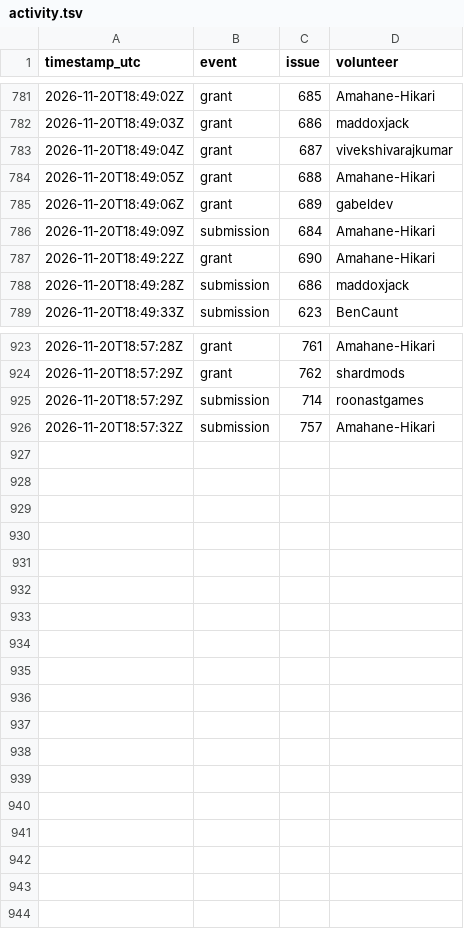
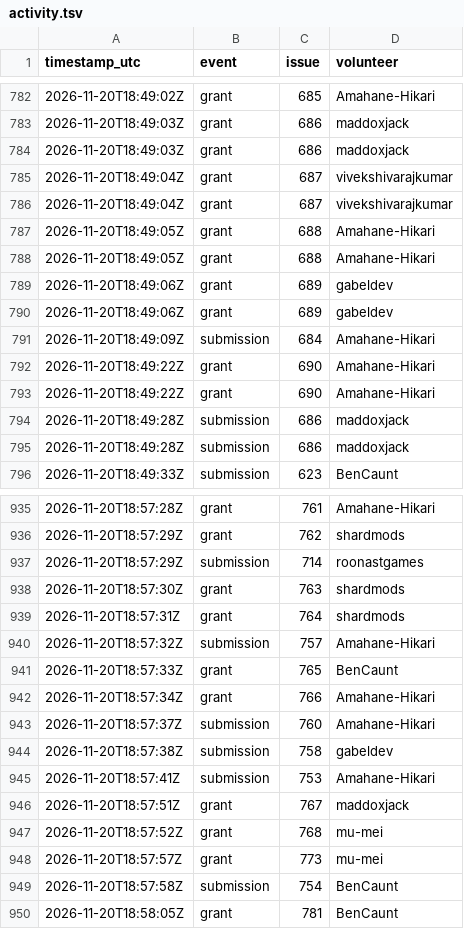
Before and after one commit to 1337isnot1337/alpoge-rh-replay, a TSV file: tracker/activity.tsv, drawn as a sheet; only a part is shown, gaps mark what is left out; the diff covers the shown part only.

```diff
--- a/tracker/activity.tsv
+++ b/tracker/activity.tsv
@@ -782,4 +783,8 @@ timestamp_utc	event	issue	volunteer
 2026-11-20T18:49:03Z	grant	686	maddoxjack
+2026-11-20T18:49:03Z	grant	686	maddoxjack
+2026-11-20T18:49:04Z	grant	687	vivekshivarajkumar
 2026-11-20T18:49:04Z	grant	687	vivekshivarajkumar
 2026-11-20T18:49:05Z	grant	688	Amahane-Hikari
+2026-11-20T18:49:05Z	grant	688	Amahane-Hikari
+2026-11-20T18:49:06Z	grant	689	gabeldev
 2026-11-20T18:49:06Z	grant	689	gabeldev
@@ -787,2 +792,4 @@ timestamp_utc	event	issue	volunteer
 2026-11-20T18:49:22Z	grant	690	Amahane-Hikari
+2026-11-20T18:49:22Z	grant	690	Amahane-Hikari
+2026-11-20T18:49:28Z	submission	686	maddoxjack
 2026-11-20T18:49:28Z	submission	686	maddoxjack
@@ -925,2 +937,14 @@ timestamp_utc	event	issue	volunteer
 2026-11-20T18:57:29Z	submission	714	roonastgames
+2026-11-20T18:57:30Z	grant	763	shardmods
+2026-11-20T18:57:31Z	grant	764	shardmods
 2026-11-20T18:57:32Z	submission	757	Amahane-Hikari
+2026-11-20T18:57:33Z	grant	765	BenCaunt
+2026-11-20T18:57:34Z	grant	766	Amahane-Hikari
+2026-11-20T18:57:37Z	submission	760	Amahane-Hikari
+2026-11-20T18:57:38Z	submission	758	gabeldev
+2026-11-20T18:57:41Z	submission	753	Amahane-Hikari
+2026-11-20T18:57:51Z	grant	767	maddoxjack
+2026-11-20T18:57:52Z	grant	768	mu-mei
+2026-11-20T18:57:57Z	grant	773	mu-mei
+2026-11-20T18:57:58Z	submission	754	BenCaunt
+2026-11-20T18:58:05Z	grant	781	BenCaunt
```
Also changed, not shown: 13 added rows and 7 removed rows elsewhere in this file, 2 other files.
